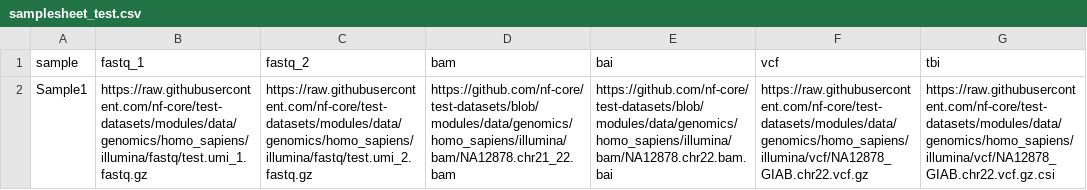
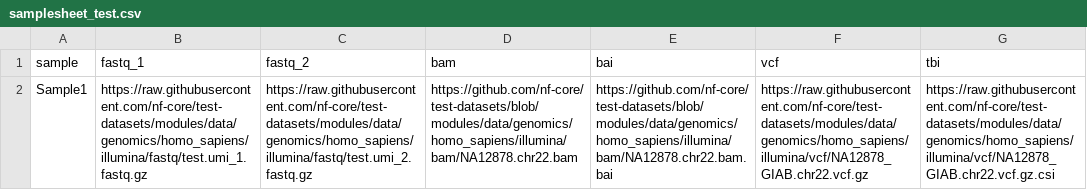
Before and after one commit to CIBERER/nf-CBRA-snvs, a CSV file: assets/samplesheet_test.csv, drawn as a sheet; the diff names each change by its address in the sheet, - before the commit and + after, or states it on an @@ line.

Commit message:
update bam file

```diff
--- a/assets/samplesheet_test.csv
+++ b/assets/samplesheet_test.csv
-D2 (bam): https://github.com/nf-core/test-datasets/blob/modules/data/genomics/homo_sapiens/illumina/bam/NA12878.chr21_22.bam
+D2 (bam): https://github.com/nf-core/test-datasets/blob/modules/data/genomics/homo_sapiens/illumina/bam/NA12878.chr22.bam
```
